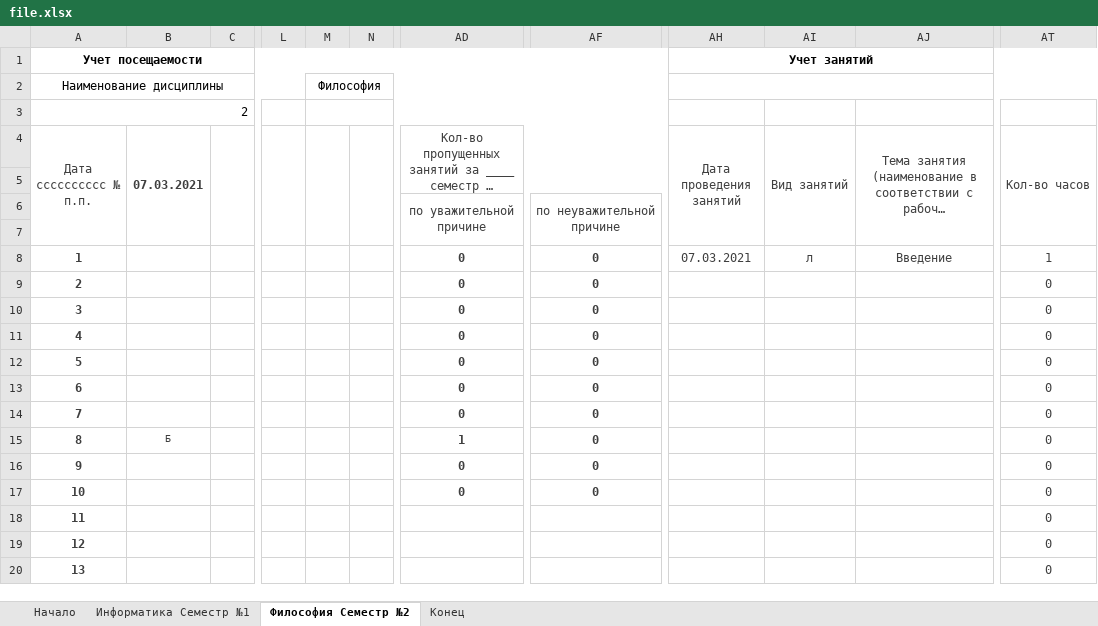
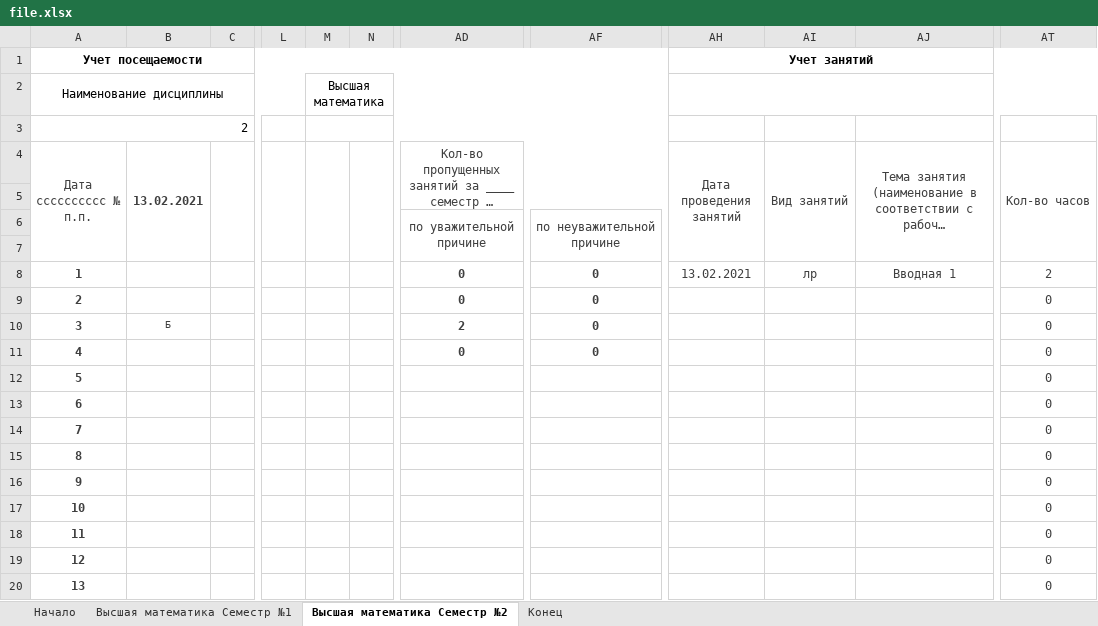
Before and after one commit to alexmelk/Eljur, an Excel workbook: Eljur/file.xlsx, sheet Высшая математика Cеместр №2, drawn as a sheet; only a part is shown, gaps mark what is left out; long unchanged cells end in …; values as stored, in another font and other column widths than the file's, no borders; the diff names each change by its address in the sheet, - before the commit and + after, or states it on an @@ line.

```diff
--- a/Eljur/file.xlsx (sheet Высшая математика Cеместр №2)
+++ b/Eljur/file.xlsx (sheet Высшая математика Cеместр №2)
-sheet tab: Информатика Cеместр №1
+sheet tab: Высшая математика Cеместр №1
-sheet tab: Философия Cеместр №2
+sheet tab: Высшая математика Cеместр №2
-M2: Философия
+M2: Высшая математика
-B4: 07.03.2021
+B4: 13.02.2021
-AH8 (Дата проведения занятий): 07.03.2021
+AH8 (Дата проведения занятий): 13.02.2021
-AI8 (Вид занятий): л
+AI8 (Вид занятий): лр
-AJ8: Введение
+AJ8: Вводная 1
-AT8 (Кол-во часов): 1
+AT8 (Кол-во часов): 2
-B10 (13.02.2021): (empty)
+B10 (13.02.2021): Б
-AD10: 0
+AD10: 2
-AD12:AD14: 0
+AD12:AD14: (empty)
-AF12:AF17: 0
+AF12:AF17: (empty)
-B15 (13.02.2021): Б
+B15 (13.02.2021): (empty)
-AD15: 1
+AD15: (empty)
-AD16:AD17: 0
+AD16:AD17: (empty)
```
Also changed, not shown: sheet Начало, sheet Высшая математика Cеместр №1, sheet Конец, 3 other files.
